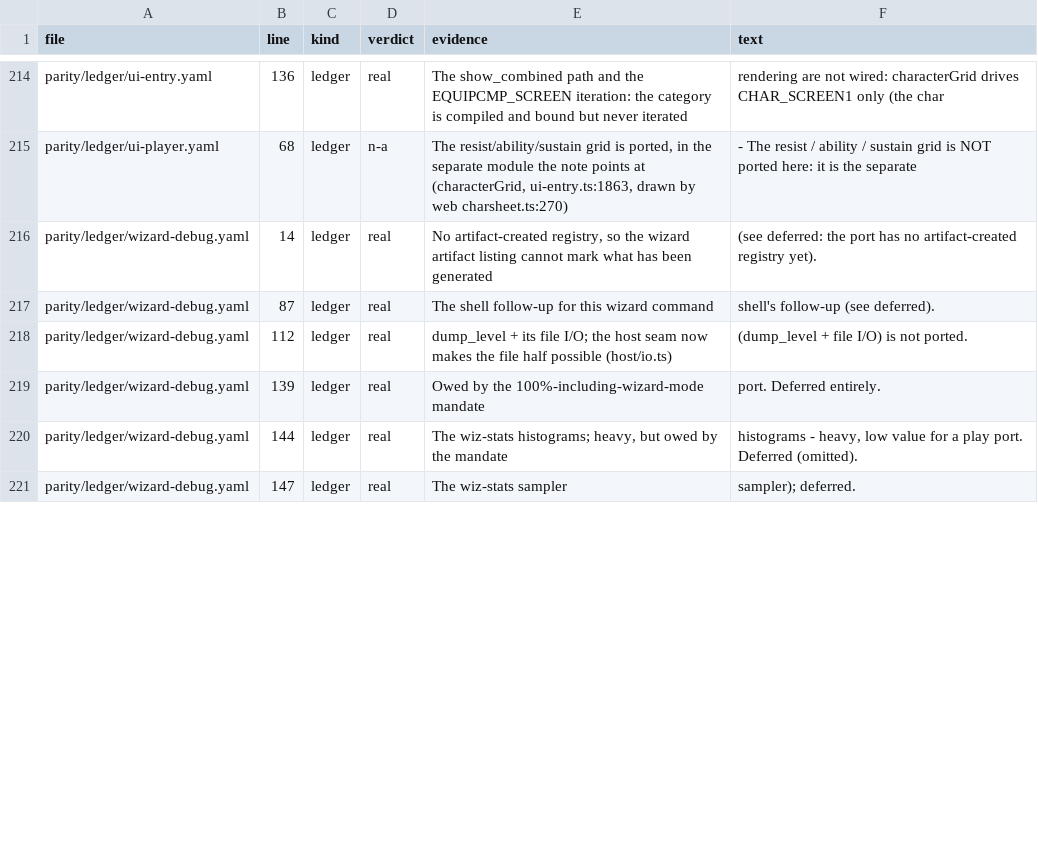
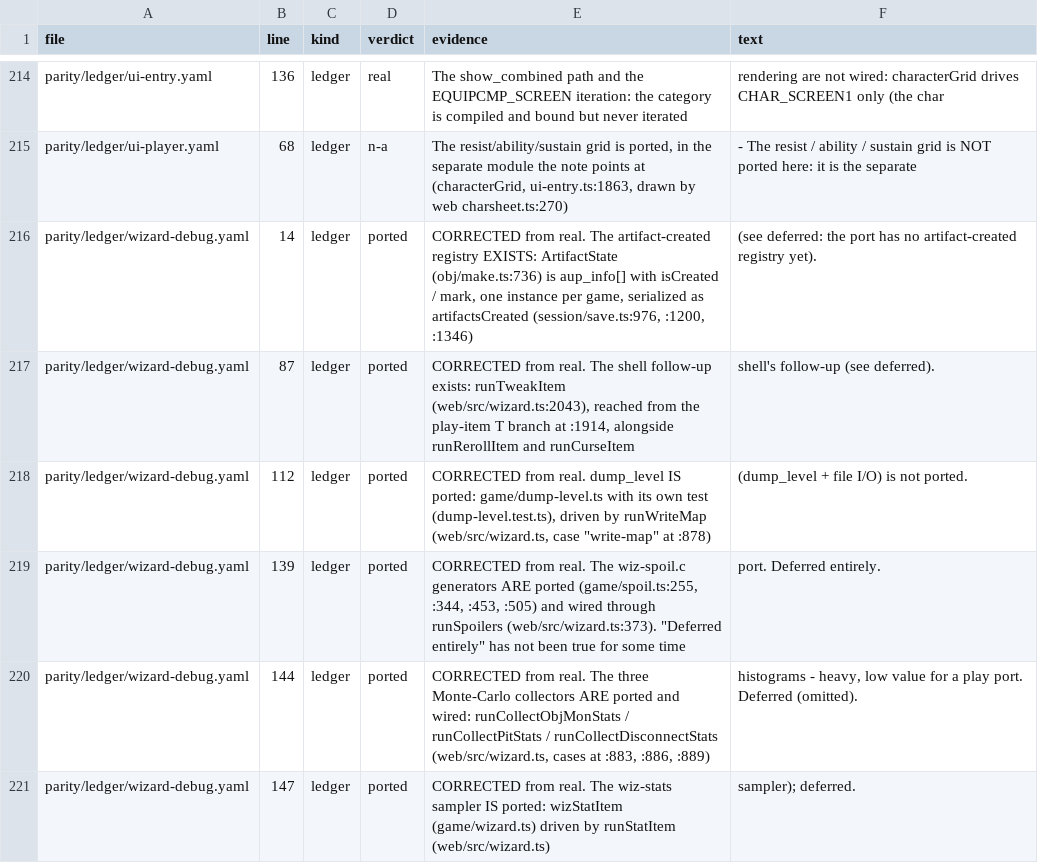
Before and after one commit to neostryder/neo-angband, a TSV file: parity/reports/deferral-census.tsv, drawn as a sheet; only a part is shown, gaps mark what is left out; the diff covers the shown part only.

```diff
--- a/parity/reports/deferral-census.tsv
+++ b/parity/reports/deferral-census.tsv
@@ -215,7 +215,7 @@ parity/ledger/ui-entry.yaml	136	ledger	real	The show_combined path and the EQUIP
 parity/ledger/ui-player.yaml	68	ledger	n-a	The resist/ability/sustain grid is ported, in the separate module the note points at (characterGrid, ui-entry.ts:1863, drawn by web charsheet.ts:270)	- The resist / ability / sustain grid is NOT ported here: it is the separate
-parity/ledger/wizard-debug.yaml	14	ledger	real	No artifact-created registry, so the wizard artifact listing cannot mark what has been generated	(see deferred: the port has no artifact-created registry yet).
-parity/ledger/wizard-debug.yaml	87	ledger	real	The shell follow-up for this wizard command	shell's follow-up (see deferred).
-parity/ledger/wizard-debug.yaml	112	ledger	real	dump_level + its file I/O; the host seam now makes the file half possible (host/io.ts)	(dump_level + file I/O) is not ported.
-parity/ledger/wizard-debug.yaml	139	ledger	real	Owed by the 100%-including-wizard-mode mandate	port. Deferred entirely.
-parity/ledger/wizard-debug.yaml	144	ledger	real	The wiz-stats histograms; heavy, but owed by the mandate	histograms - heavy, low value for a play port. Deferred (omitted).
-parity/ledger/wizard-debug.yaml	147	ledger	real	The wiz-stats sampler	sampler); deferred.
+parity/ledger/wizard-debug.yaml	14	ledger	ported	CORRECTED from real. The artifact-created registry EXISTS: ArtifactState (obj/make.ts:736) is aup_info[] with isCreated / mark, one instance per game, serialized as artifactsCreated (session/save.ts:976, :1200, :1346)	(see deferred: the port has no artifact-created registry yet).
+parity/ledger/wizard-debug.yaml	87	ledger	ported	CORRECTED from real. The shell follow-up exists: runTweakItem (web/src/wizard.ts:2043), reached from the play-item T branch at :1914, alongside runRerollItem and runCurseItem	shell's follow-up (see deferred).
+parity/ledger/wizard-debug.yaml	112	ledger	ported	CORRECTED from real. dump_level IS ported: game/dump-level.ts with its own test (dump-level.test.ts), driven by runWriteMap (web/src/wizard.ts, case "write-map" at :878)	(dump_level + file I/O) is not ported.
+parity/ledger/wizard-debug.yaml	139	ledger	ported	CORRECTED from real. The wiz-spoil.c generators ARE ported (game/spoil.ts:255, :344, :453, :505) and wired through runSpoilers (web/src/wizard.ts:373). "Deferred entirely" has not been true for some time	port. Deferred entirely.
+parity/ledger/wizard-debug.yaml	144	ledger	ported	CORRECTED from real. The three Monte-Carlo collectors ARE ported and wired: runCollectObjMonStats / runCollectPitStats / runCollectDisconnectStats (web/src/wizard.ts, cases at :883, :886, :889)	histograms - heavy, low value for a play port. Deferred (omitted).
+parity/ledger/wizard-debug.yaml	147	ledger	ported	CORRECTED from real. The wiz-stats sampler IS ported: wizStatItem (game/wizard.ts) driven by runStatItem (web/src/wizard.ts)	sampler); deferred.
```
Also changed, not shown: 25 edited cells elsewhere in this file, 6 other files.
